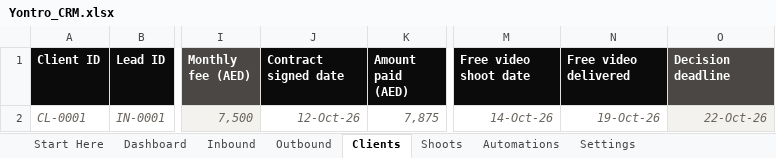
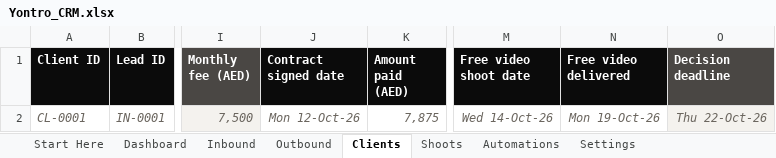
Before and after one commit to sahillchandan-collab/aura-reset-center, an Excel workbook: yontro-crm/Yontro_CRM.xlsx, sheet Clients, drawn as a sheet; only a part is shown, gaps mark what is left out; values as stored, in another font and other column widths than the file's, no borders; charts and pictures and conditional formats not drawn; the diff names each change by its address in the sheet, - before the commit and + after, or states it on an @@ line.

```diff
--- a/yontro-crm/Yontro_CRM.xlsx (sheet Clients)
+++ b/yontro-crm/Yontro_CRM.xlsx (sheet Clients)
-J2 (Contract signed date): 12-Oct-26
+J2 (Contract signed date): Mon 12-Oct-26
-M2 (Free video shoot date): 14-Oct-26
+M2 (Free video shoot date): Wed 14-Oct-26
-N2 (Free video delivered): 19-Oct-26
+N2 (Free video delivered): Mon 19-Oct-26
-O2 (Decision deadline): 22-Oct-26
+O2 (Decision deadline): Thu 22-Oct-26
```
Also changed, not shown: sheet Settings, sheet Inbound, sheet Outbound, sheet Automations, sheet Shoots, sheet Start Here, formulas that keep their value, 1 other file.
